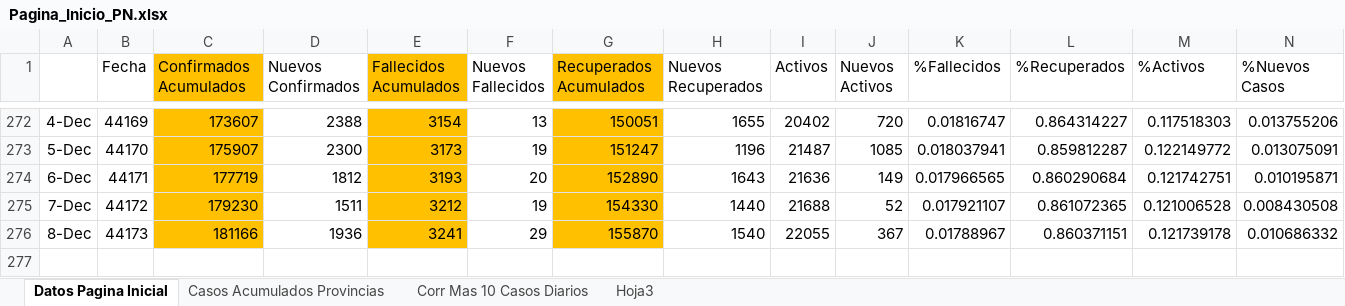
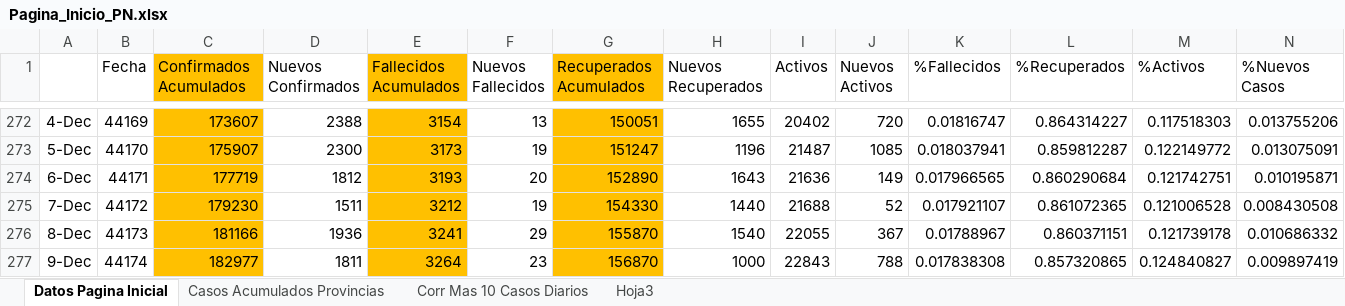
Before and after one commit to Sud-Austral/Datos_Panama, an Excel workbook: datacovidpa/Pagina_Inicio_PN.xlsx, sheet Datos Pagina Inicial, drawn as a sheet; only a part is shown, gaps mark what is left out; values as stored, in another font and other column widths than the file's, no borders; conditional formats and table styles not drawn; rows hold the shown columns only; the diff names each change by its address in the sheet, - before the commit and + after, or states it on an @@ line.

```diff
--- a/datacovidpa/Pagina_Inicio_PN.xlsx (sheet Datos Pagina Inicial)
+++ b/datacovidpa/Pagina_Inicio_PN.xlsx (sheet Datos Pagina Inicial)
+row 277: 9-Dec | 44174 | 182977 | 1811 | 3264 | 23 | 156870 | 1000 | 22843 | 788 | 0.017838308 | 0.857320865 | 0.124840827 | 0.009897419
```
Also changed, not shown: sheet Corr Mas 10 Casos Diarios, sheet Casos Acumulados Provincias, 2 other files.
